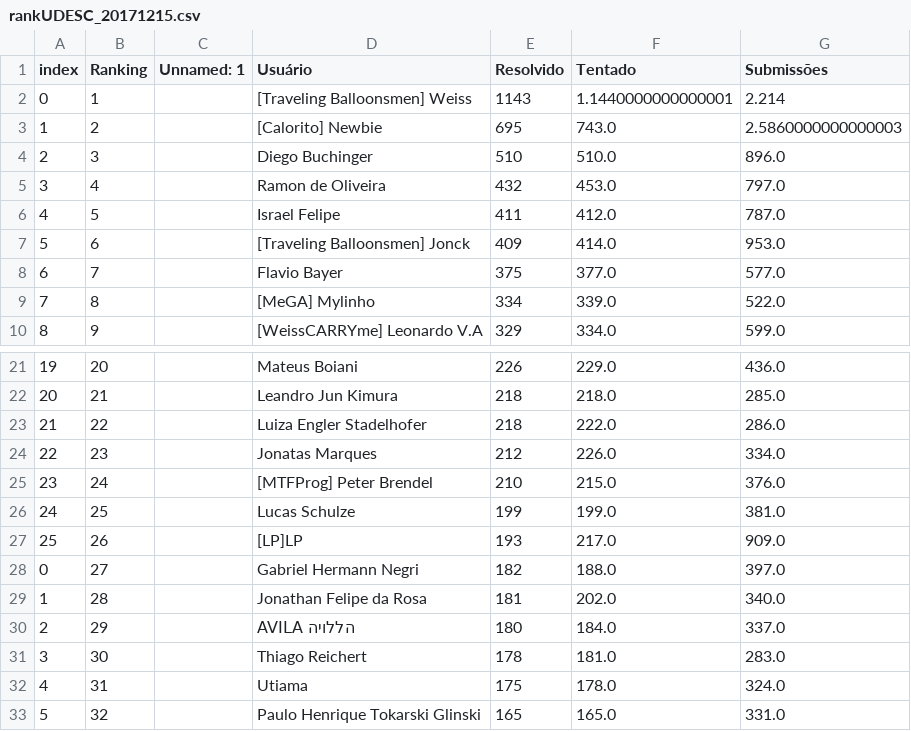
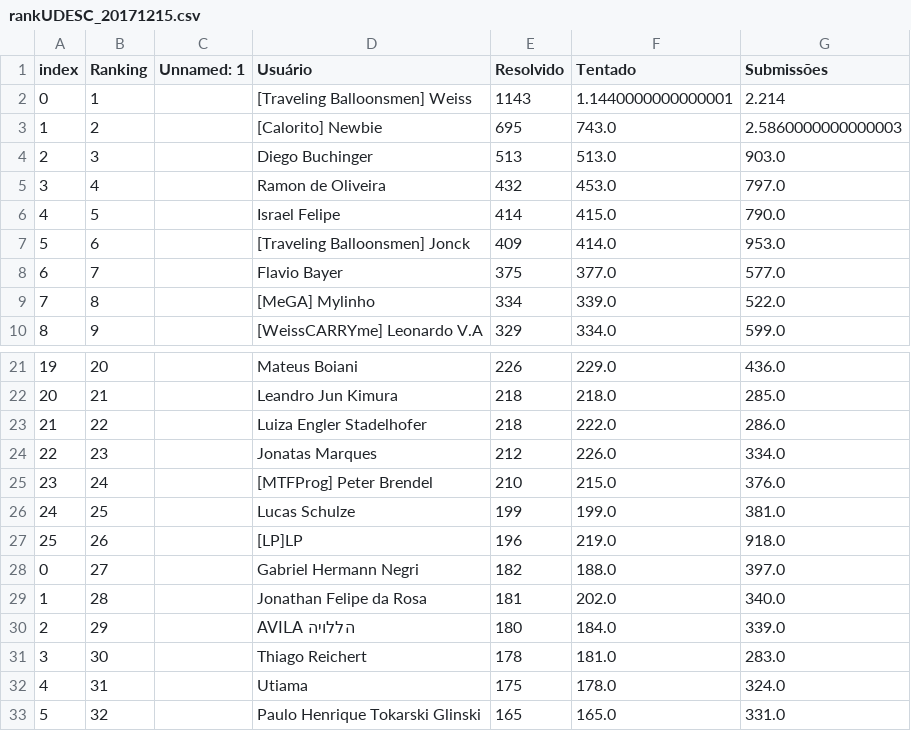
Before and after one commit to Kanchii/Uri_Rank_UDESC_Control, a CSV file: Saves/rankUDESC_20171215.csv, drawn as a sheet; only a part is shown, gaps mark what is left out; the diff covers the shown part only; the diff names each change by its address in the sheet, - before the commit and + after, or states it on an @@ line.

Commit message:
Nada

```diff
--- a/Saves/rankUDESC_20171215.csv
+++ b/Saves/rankUDESC_20171215.csv
-E4 (Resolvido): 510
+E4 (Resolvido): 513
-F4 (Tentado): 510.0
+F4 (Tentado): 513.0
-G4 (Submissões): 896.0
+G4 (Submissões): 903.0
-E6 (Resolvido): 411
+E6 (Resolvido): 414
-F6 (Tentado): 412.0
+F6 (Tentado): 415.0
-G6 (Submissões): 787.0
+G6 (Submissões): 790.0
-E27 (Resolvido): 193
+E27 (Resolvido): 196
-F27 (Tentado): 217.0
+F27 (Tentado): 219.0
-G27 (Submissões): 909.0
+G27 (Submissões): 918.0
-G30 (Submissões): 337.0
+G30 (Submissões): 339.0
```
Also changed, not shown: 2 added rows, 2 removed rows, 24 edited cells and row numbers in column A elsewhere in this file.
